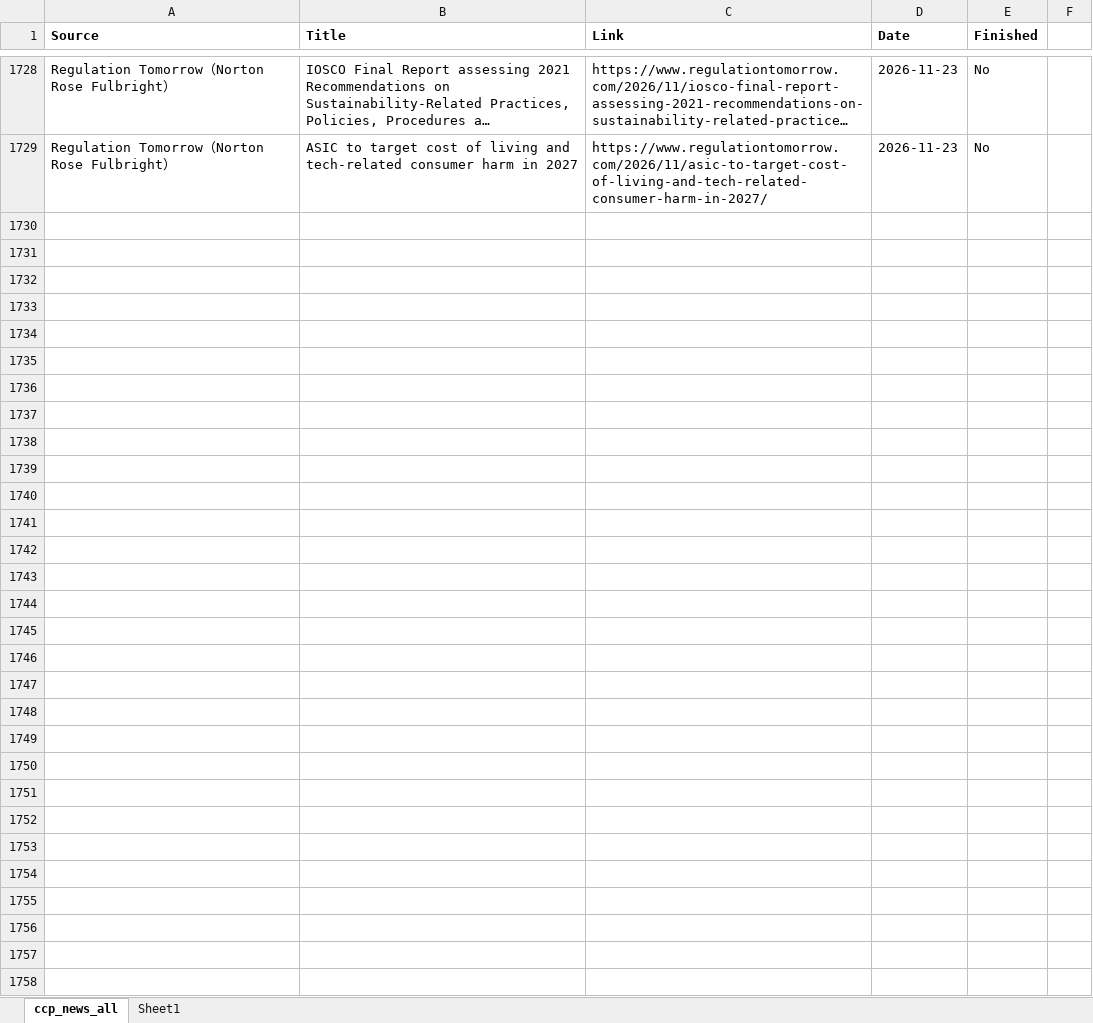
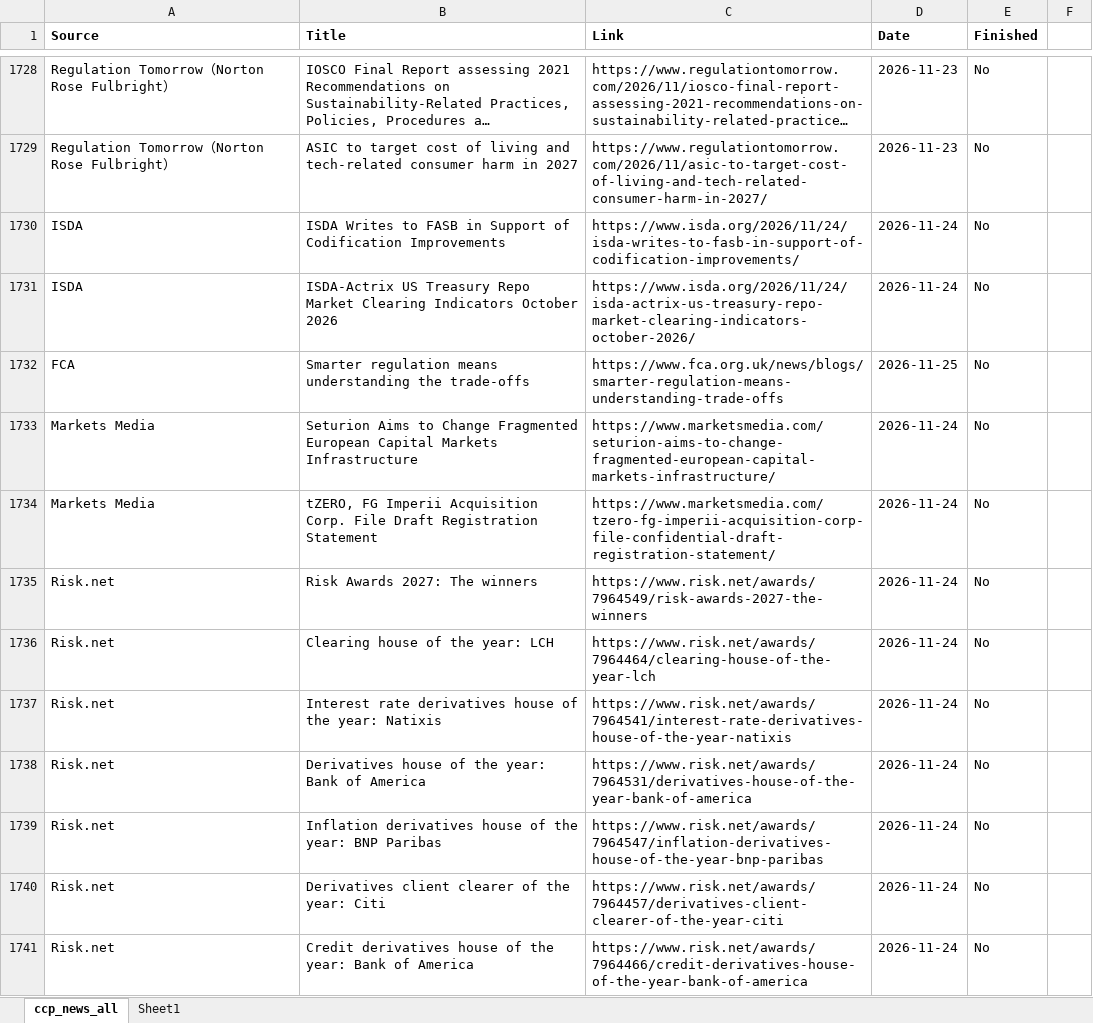
Before and after one commit to Haoxi-Z/ccp-brief-archive, an Excel workbook: data/ccp_news_all.xlsx, sheet ccp_news_all, drawn as a sheet; only a part is shown, gaps mark what is left out; long unchanged cells end in …; values as stored, in another font and other column widths than the file's, no borders; the diff covers the shown part only; the diff names each change by its address in the sheet, - before the commit and + after, or states it on an @@ line.

```diff
--- a/data/ccp_news_all.xlsx (sheet ccp_news_all)
+++ b/data/ccp_news_all.xlsx (sheet ccp_news_all)
+row 1730: ISDA | ISDA Writes to FASB in Support of Codification Improvements | https://www.isda.org/2026/11/24/isda-writes-to-fasb-in-support-of-codification-improvements/ | 2026-11-24 | No
+row 1731: ISDA | ISDA-Actrix US Treasury Repo Market Clearing Indicators October 2026 | https://www.isda.org/2026/11/24/isda-actrix-us-treasury-repo-market-clearing-indicators-october-2026/ | 2026-11-24 | No
+row 1732: FCA | Smarter regulation means understanding the trade-offs | https://www.fca.org.uk/news/blogs/smarter-regulation-means-understanding-trade-offs | 2026-11-25 | No
+row 1733: Markets Media | Seturion Aims to Change Fragmented European Capital Markets Infrastructure | https://www.marketsmedia.com/seturion-aims-to-change-fragmented-european-capital-markets-infrastructure/ | 2026-11-24 | No
+row 1734: Markets Media | tZERO, FG Imperii Acquisition Corp. File Draft Registration Statement | https://www.marketsmedia.com/tzero-fg-imperii-acquisition-corp-file-confidential-draft-registration-statement/ | 2026-11-24 | No
+row 1735: Risk.net | Risk Awards 2027: The winners | https://www.risk.net/awards/7964549/risk-awards-2027-the-winners | 2026-11-24 | No
+row 1736: Risk.net | Clearing house of the year: LCH | https://www.risk.net/awards/7964464/clearing-house-of-the-year-lch | 2026-11-24 | No
+row 1737: Risk.net | Interest rate derivatives house of the year: Natixis | https://www.risk.net/awards/7964541/interest-rate-derivatives-house-of-the-year-natixis | 2026-11-24 | No
+row 1738: Risk.net | Derivatives house of the year: Bank of America | https://www.risk.net/awards/7964531/derivatives-house-of-the-year-bank-of-america | 2026-11-24 | No
+row 1739: Risk.net | Inflation derivatives house of the year: BNP Paribas | https://www.risk.net/awards/7964547/inflation-derivatives-house-of-the-year-bnp-paribas | 2026-11-24 | No
+row 1740: Risk.net | Derivatives client clearer of the year: Citi | https://www.risk.net/awards/7964457/derivatives-client-clearer-of-the-year-citi | 2026-11-24 | No
+row 1741: Risk.net | Credit derivatives house of the year: Bank of America | https://www.risk.net/awards/7964466/credit-derivatives-house-of-the-year-bank-of-america | 2026-11-24 | No
```
Also changed, not shown: 12 added rows elsewhere in this sheet.
